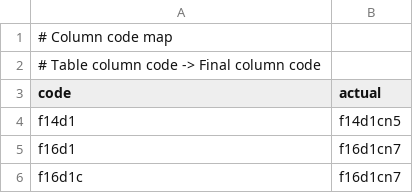
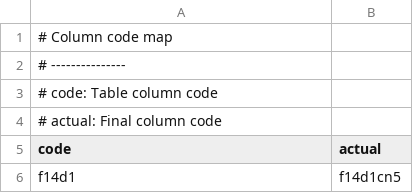
Before and after one commit to ifct2017/compositions, a CSV file: configs/columns.csv, drawn as a sheet; only a part is shown; the shorter side is filled out with more unchanged rows.

Commit message:
:snowman: decorate columns, factors

```diff
--- a/configs/columns.csv
+++ b/configs/columns.csv
@@ -1,3 +1,5 @@
 # Column code map
-# Table column code -> Final column code
+# ---------------
+# code:   Table column code
+# actual: Final column code
 code,actual
```
Also changed, not shown: configs/factors.csv, 2 other files.
